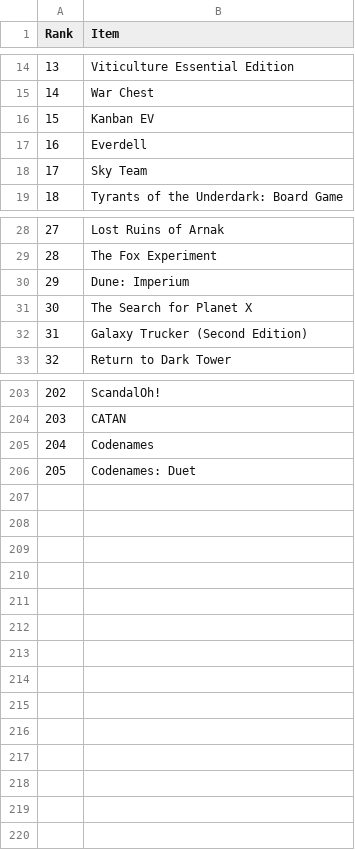
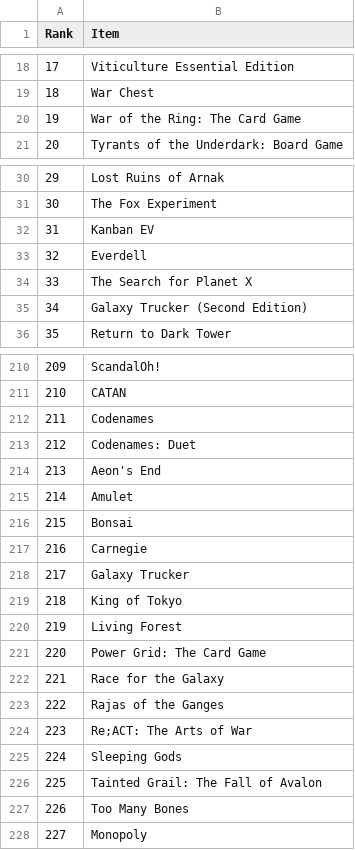
Before and after one commit to vavstone/ZhukBGGClubRanking, a CSV file: ZhukBGGClubRanking.WebApi/App_Files/InitiateDB/lists/BLVL.csv, drawn as a sheet; only a part is shown, gaps mark what is left out; addresses are those after the commit; the diff covers the shown part only; the diff names each change by its address in the sheet, - before the commit and + after, or states it on an @@ line.

```diff
--- a/ZhukBGGClubRanking.WebApi/App_Files/InitiateDB/lists/BLVL.csv
+++ b/ZhukBGGClubRanking.WebApi/App_Files/InitiateDB/lists/BLVL.csv
@@ column A (Rank) renumbered between rows 5 and 213 @@
-B20 (Item): Kanban EV
+B20 (Item): War of the Ring: The Card Game
@@ row 18 moved to row 8: 7 @@
@@ row 30 moved to row 48: 47 @@
+row 32: 31 | Kanban EV
@@ row 17 moved to row 33: 32 @@
+row 214: 213 | Aeon's End
+row 215: 214 | Amulet
+row 216: 215 | Bonsai
+row 217: 216 | Carnegie
+row 218: 217 | Galaxy Trucker
+row 219: 218 | King of Tokyo
+row 220: 219 | Living Forest
+row 221: 220 | Power Grid: The Card Game
+row 222: 221 | Race for the Galaxy
+row 223: 222 | Rajas of the Ganges
+row 224: 223 | Re;ACT: The Arts of War
+row 225: 224 | Sleeping Gods
+row 226: 225 | Tainted Grail: The Fall of Avalon
+row 227: 226 | Too Many Bones
+row 228: 227 | Monopoly
```
Also changed, not shown: 6 added rows and 1 moved row elsewhere in this file, 6 other files.
